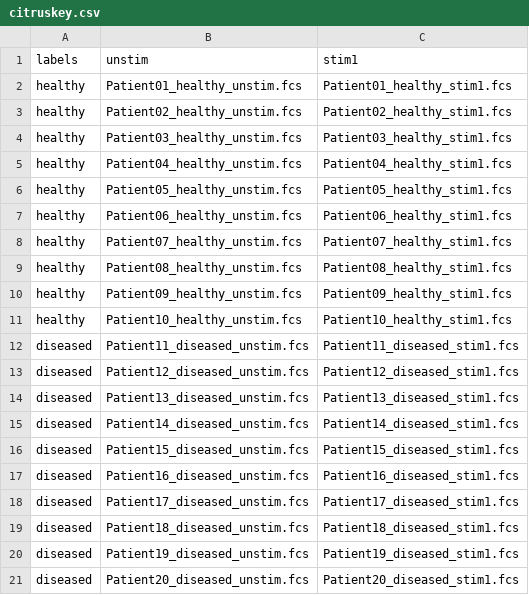
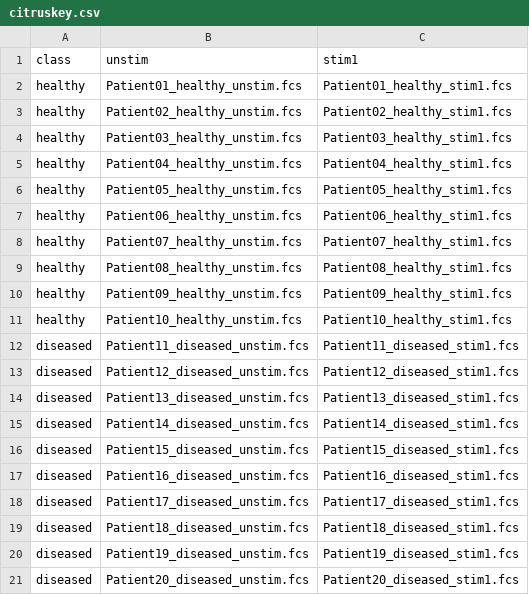
Before and after one commit to nolanlab/citrus, a CSV file: inst/extdata/example2/citruskey.csv, drawn as a sheet.

```diff
--- a/inst/extdata/example2/citruskey.csv
+++ b/inst/extdata/example2/citruskey.csv
@@ -1,2 +1,2 @@
-labels,unstim,stim1
+class,unstim,stim1
 healthy,Patient01_healthy_unstim.fcs,Patient01_healthy_stim1.fcs
```
Also changed, not shown: 5 other files.
